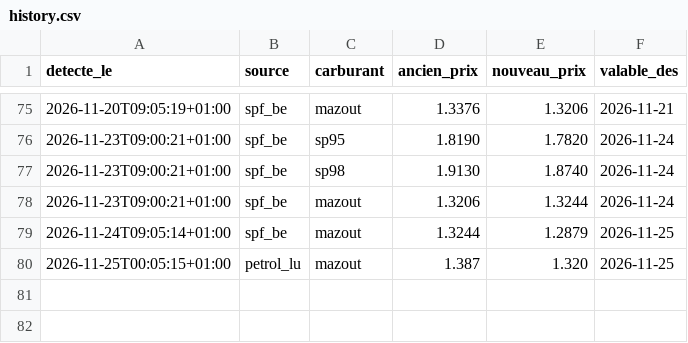
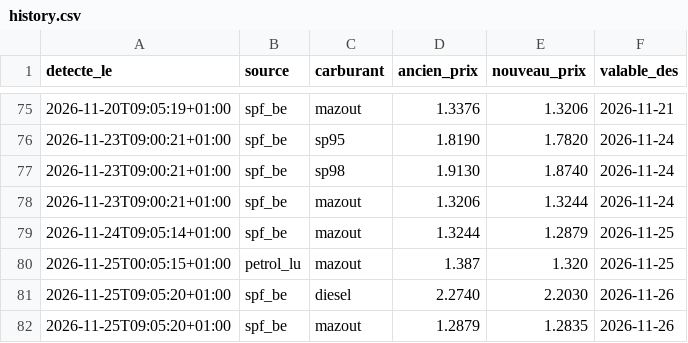
Before and after one commit to GuillDecker/Fuel-Alert-Bot, a CSV file: history.csv, drawn as a sheet; only a part is shown, gaps mark what is left out; the diff names each change by its address in the sheet, - before the commit and + after, or states it on an @@ line.

```diff
--- a/history.csv
+++ b/history.csv
+row 81: 2026-11-25T09:05:20+01:00 | spf_be | diesel | 2.2740 | 2.2030 | 2026-11-26
+row 82: 2026-11-25T09:05:20+01:00 | spf_be | mazout | 1.2879 | 1.2835 | 2026-11-26
```
Also changed, not shown: 1 other file.
